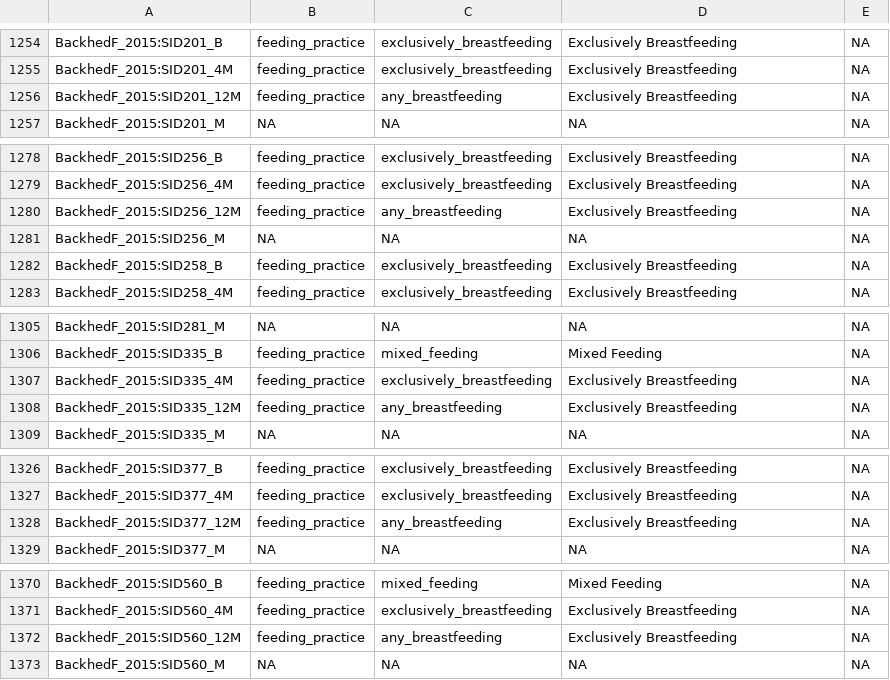
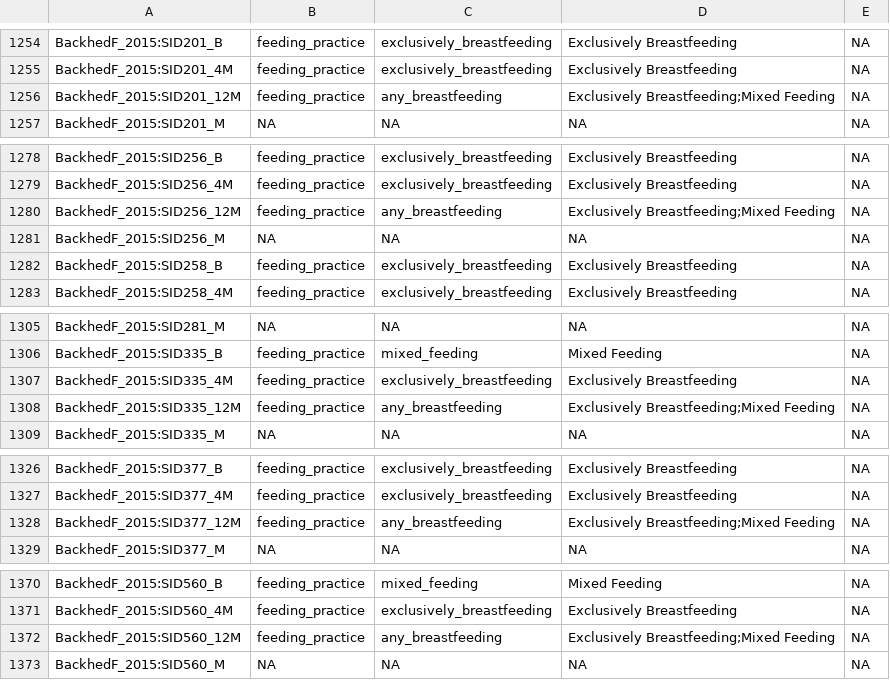
Before and after one commit to shbrief/Neonatal-Data, a CSV file: data/curated_feeding_method.csv, drawn as a sheet; only a part is shown, gaps mark what is left out; the diff covers the shown part only.

```diff
--- a/data/curated_feeding_method.csv
+++ b/data/curated_feeding_method.csv
@@ -1255,3 +1255,3 @@ BackhedF_2015:SID201_B,feeding_practice,exclusively_breastfeeding,Exclusively Br
 BackhedF_2015:SID201_4M,feeding_practice,exclusively_breastfeeding,Exclusively Breastfeeding,NA
-BackhedF_2015:SID201_12M,feeding_practice,any_breastfeeding,Exclusively Breastfeeding,NA
+BackhedF_2015:SID201_12M,feeding_practice,any_breastfeeding,Exclusively Breastfeeding;Mixed Feeding,NA
 BackhedF_2015:SID201_M,NA,NA,NA,NA
@@ -1279,3 +1279,3 @@ BackhedF_2015:SID256_B,feeding_practice,exclusively_breastfeeding,Exclusively Br
 BackhedF_2015:SID256_4M,feeding_practice,exclusively_breastfeeding,Exclusively Breastfeeding,NA
-BackhedF_2015:SID256_12M,feeding_practice,any_breastfeeding,Exclusively Breastfeeding,NA
+BackhedF_2015:SID256_12M,feeding_practice,any_breastfeeding,Exclusively Breastfeeding;Mixed Feeding,NA
 BackhedF_2015:SID256_M,NA,NA,NA,NA
@@ -1307,3 +1307,3 @@ BackhedF_2015:SID335_B,feeding_practice,mixed_feeding,Mixed Feeding,NA
 BackhedF_2015:SID335_4M,feeding_practice,exclusively_breastfeeding,Exclusively Breastfeeding,NA
-BackhedF_2015:SID335_12M,feeding_practice,any_breastfeeding,Exclusively Breastfeeding,NA
+BackhedF_2015:SID335_12M,feeding_practice,any_breastfeeding,Exclusively Breastfeeding;Mixed Feeding,NA
 BackhedF_2015:SID335_M,NA,NA,NA,NA
@@ -1327,3 +1327,3 @@ BackhedF_2015:SID377_B,feeding_practice,exclusively_breastfeeding,Exclusively Br
 BackhedF_2015:SID377_4M,feeding_practice,exclusively_breastfeeding,Exclusively Breastfeeding,NA
-BackhedF_2015:SID377_12M,feeding_practice,any_breastfeeding,Exclusively Breastfeeding,NA
+BackhedF_2015:SID377_12M,feeding_practice,any_breastfeeding,Exclusively Breastfeeding;Mixed Feeding,NA
 BackhedF_2015:SID377_M,NA,NA,NA,NA
@@ -1371,3 +1371,3 @@ BackhedF_2015:SID560_B,feeding_practice,mixed_feeding,Mixed Feeding,NA
 BackhedF_2015:SID560_4M,feeding_practice,exclusively_breastfeeding,Exclusively Breastfeeding,NA
-BackhedF_2015:SID560_12M,feeding_practice,any_breastfeeding,Exclusively Breastfeeding,NA
+BackhedF_2015:SID560_12M,feeding_practice,any_breastfeeding,Exclusively Breastfeeding;Mixed Feeding,NA
 BackhedF_2015:SID560_M,NA,NA,NA,NA
```
Also changed, not shown: 16 edited cells elsewhere in this file, 1 other file.
